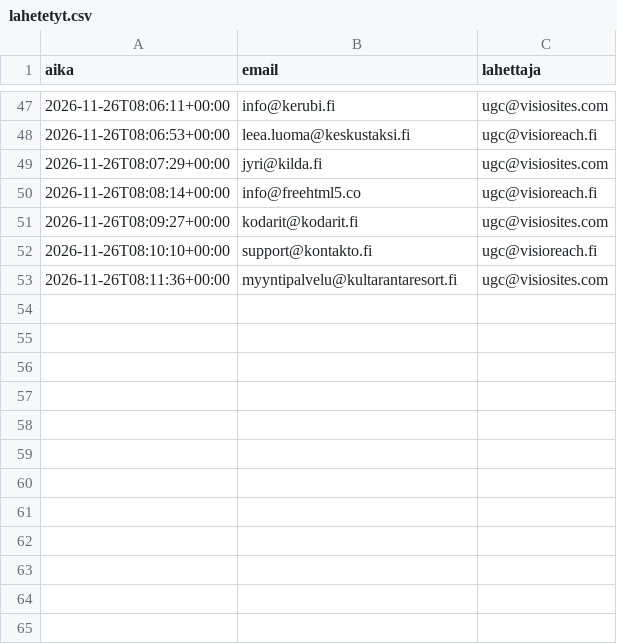
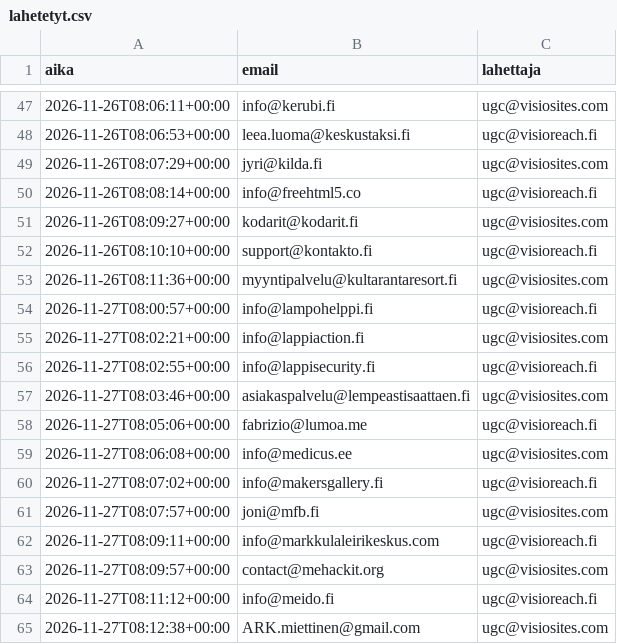
Before and after one commit to sivutnopeasti/s-p-automaatio, a CSV file: lahetetyt.csv, drawn as a sheet; only a part is shown, gaps mark what is left out.

```diff
--- a/lahetetyt.csv
+++ b/lahetetyt.csv
@@ -53 +53,13 @@ aika,email,lahettaja
 2026-11-26T08:11:36+00:00,myyntipalvelu@kultarantaresort.fi,ugc@visiosites.com
+2026-11-27T08:00:57+00:00,info@lampohelppi.fi,ugc@visioreach.fi
+2026-11-27T08:02:21+00:00,info@lappiaction.fi,ugc@visiosites.com
+2026-11-27T08:02:55+00:00,info@lappisecurity.fi,ugc@visioreach.fi
+2026-11-27T08:03:46+00:00,asiakaspalvelu@lempeastisaattaen.fi,ugc@visiosites.com
+2026-11-27T08:05:06+00:00,fabrizio@lumoa.me,ugc@visioreach.fi
+2026-11-27T08:06:08+00:00,info@medicus.ee,ugc@visiosites.com
+2026-11-27T08:07:02+00:00,info@makersgallery.fi,ugc@visioreach.fi
+2026-11-27T08:07:57+00:00,joni@mfb.fi,ugc@visiosites.com
+2026-11-27T08:09:11+00:00,info@markkulaleirikeskus.com,ugc@visioreach.fi
+2026-11-27T08:09:57+00:00,contact@mehackit.org,ugc@visiosites.com
+2026-11-27T08:11:12+00:00,info@meido.fi,ugc@visioreach.fi
+2026-11-27T08:12:38+00:00,ARK.miettinen@gmail.com,ugc@visiosites.com
```
